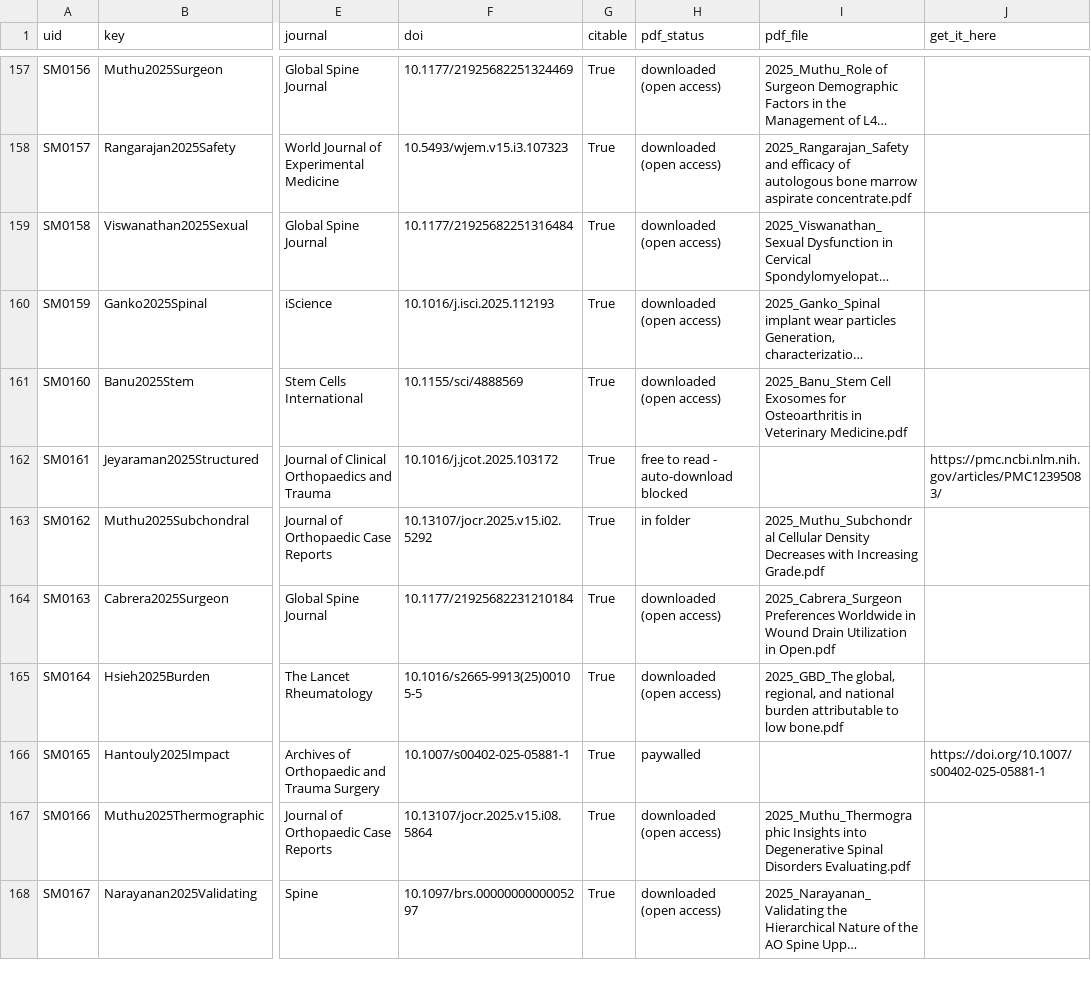
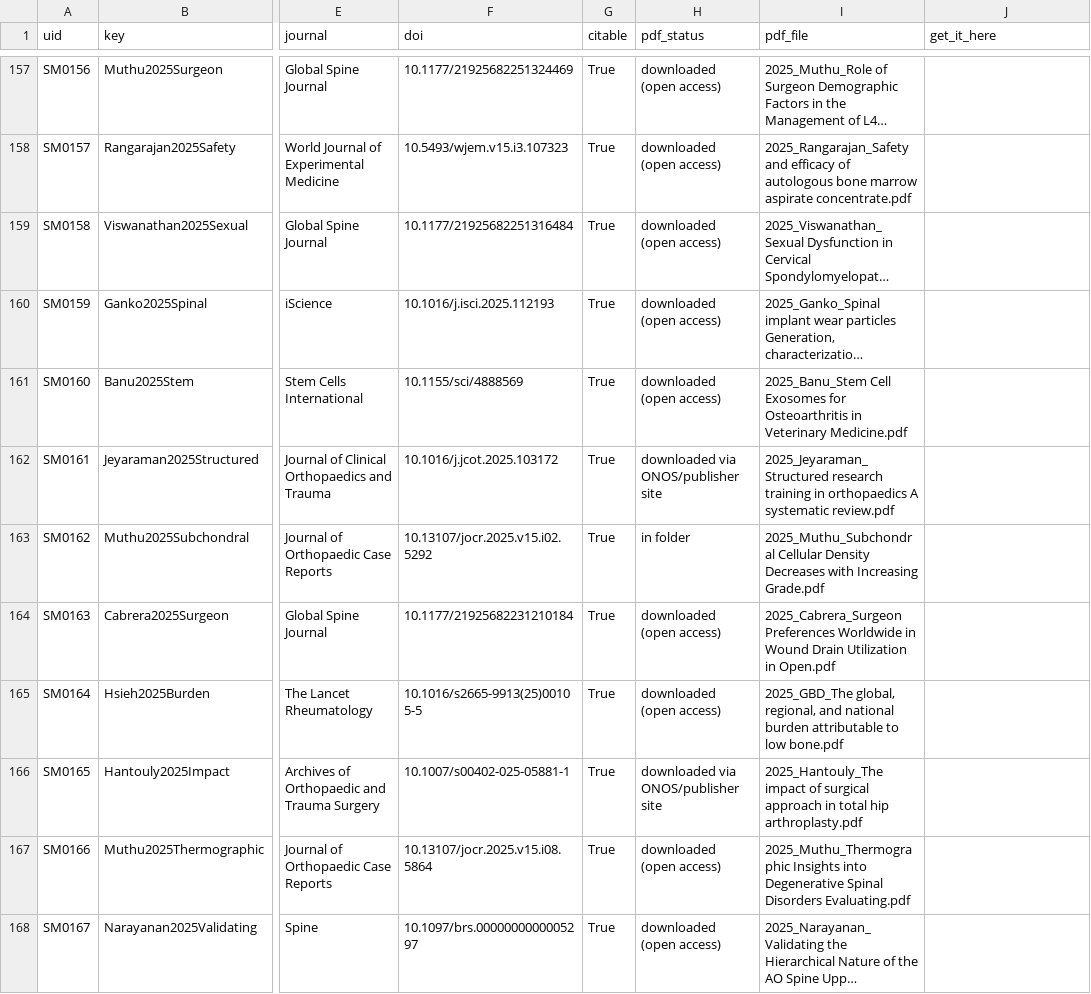
Before and after one commit to drsathishmuthu/drsathishmuthu.github.io, a CSV file: publications/pdf_index.csv, drawn as a sheet; only a part is shown, gaps mark what is left out; long unchanged cells end in …; the diff covers the shown part only; the diff names each change by its address in the sheet, - before the commit and + after, or states it on an @@ line.

```diff
--- a/publications/pdf_index.csv
+++ b/publications/pdf_index.csv
-H162 (pdf_status): free to read - auto-download blocked
+H162 (pdf_status): downloaded via ONOS/publisher site
-I162 (pdf_file): (empty)
+I162 (pdf_file): 2025_Jeyaraman_Structured research training in orthopaedics A systematic review.pdf
-J162 (get_it_here): https://pmc.ncbi.nlm.nih.gov/articles/PMC12395083/
+J162 (get_it_here): (empty)
-H166 (pdf_status): paywalled
+H166 (pdf_status): downloaded via ONOS/publisher site
-I166 (pdf_file): (empty)
+I166 (pdf_file): 2025_Hantouly_The impact of surgical approach in total hip arthroplasty.pdf
-J166 (get_it_here): https://doi.org/10.1007/s00402-025-05881-1
+J166 (get_it_here): (empty)
```
Also changed, not shown: 144 edited cells elsewhere in this file.
